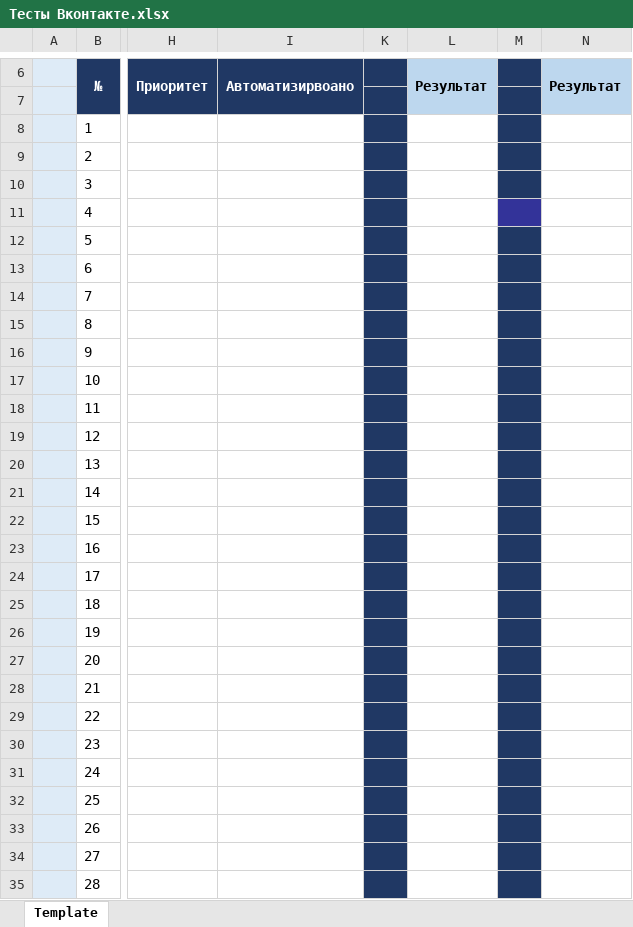
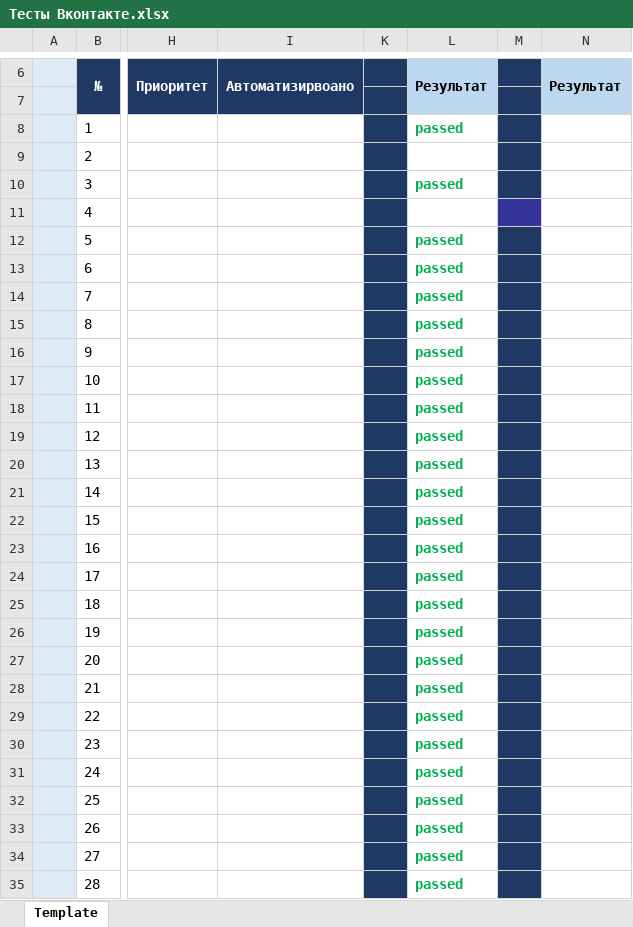
Before and after one commit to PetrOsetr222/MyFirst_Project, an Excel workbook: Тесты Вконтакте.xlsx, sheet Template, drawn as a sheet; only a part is shown, gaps mark what is left out; values as stored, in another font and other column widths than the file's, no borders; the diff covers the shown part only; the diff names each change by its address in the sheet, - before the commit and + after, or states it on an @@ line.

```diff
--- a/Тесты Вконтакте.xlsx (sheet Template)
+++ b/Тесты Вконтакте.xlsx (sheet Template)
-L8: (empty)
+L8: passed
-L10: (empty)
+L10: passed
-L12:L35: (empty)
+L12:L35: passed
```
Also changed, not shown: 9 edited cells elsewhere in this sheet.
